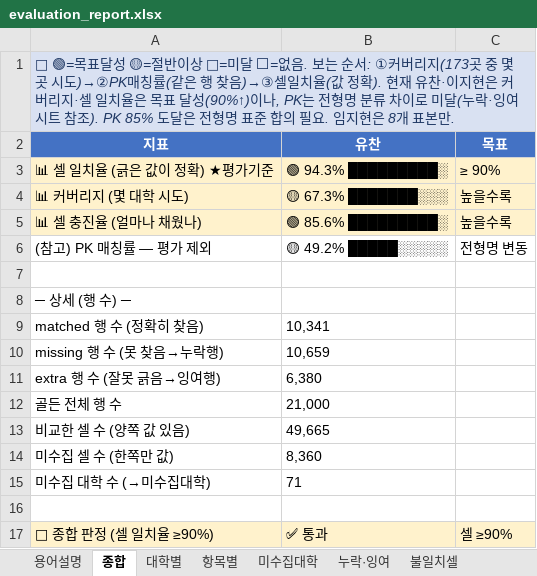
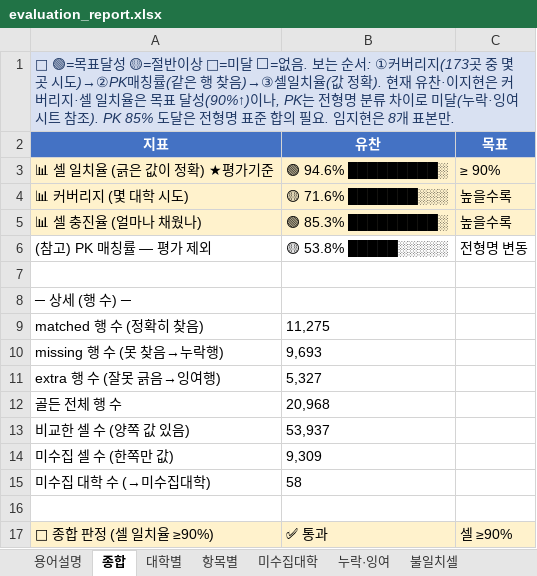
Before and after one commit to channnny/ai-agent-study, an Excel workbook: week05/output/evaluation_report.xlsx, sheet 종합, drawn as a sheet; values as stored, in another font and other column widths than the file's, no borders; the diff names each change by its address in the sheet, - before the commit and + after, or states it on an @@ line.

```diff
--- a/week05/output/evaluation_report.xlsx (sheet 종합)
+++ b/week05/output/evaluation_report.xlsx (sheet 종합)
-B3 (유찬): 🟢 94.3% █████████░
+B3 (유찬): 🟢 94.6% █████████░
-B4 (유찬): 🟡 67.3% ███████░░░
+B4 (유찬): 🟡 71.6% ███████░░░
-B5 (유찬): 🟢 85.6% █████████░
+B5 (유찬): 🟢 85.3% █████████░
-B6 (유찬): 🟡 49.2% █████░░░░░
+B6 (유찬): 🟡 53.8% █████░░░░░
-B9 (유찬): 10,341
+B9 (유찬): 11,275
-B10 (유찬): 10,659
+B10 (유찬): 9,693
-B11 (유찬): 6,380
+B11 (유찬): 5,327
-B12 (유찬): 21,000
+B12 (유찬): 20,968
-B13 (유찬): 49,665
+B13 (유찬): 53,937
-B14 (유찬): 8,360
+B14 (유찬): 9,309
-B15 (유찬): 71
+B15 (유찬): 58
```
Also changed, not shown: sheet 누락·잉여, sheet 불일치셀, sheet 대학별, sheet 미수집대학, sheet 항목별, 5 other files.
